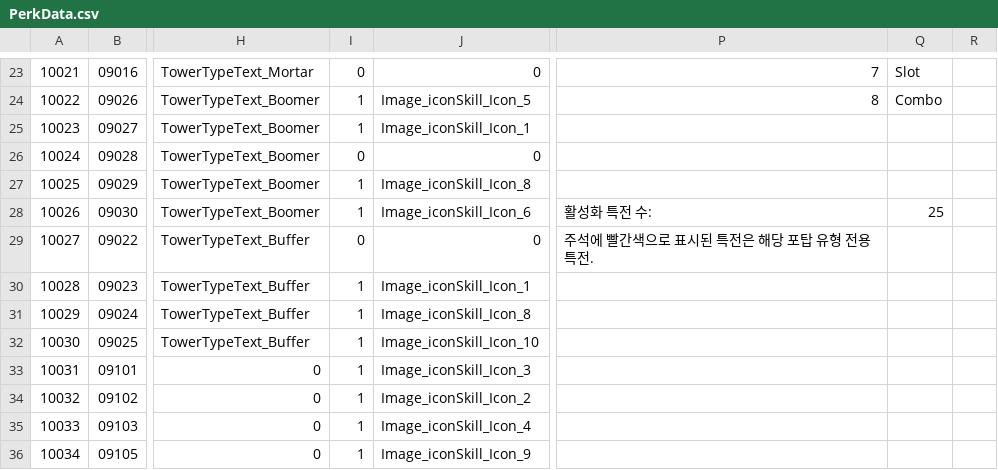
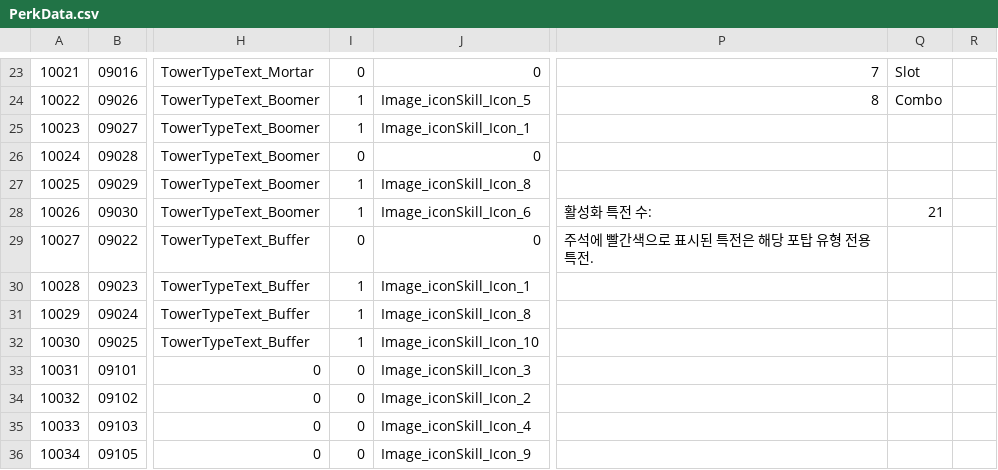
Before and after one commit to Kyungil-smart/finalproject-dev-LS-archive, a CSV file: BulletSort/Assets/Resources/CSVTables/PerkData.csv, drawn as a sheet; only a part is shown, gaps mark what is left out; the diff names each change by its address in the sheet, - before the commit and + after, or states it on an @@ line.

Commit message:
Deactive Unimplemented Perks

```diff
--- a/BulletSort/Assets/Resources/CSVTables/PerkData.csv
+++ b/BulletSort/Assets/Resources/CSVTables/PerkData.csv
-Q28: 25
+Q28: 21
-I33:I36: 1
+I33:I36: 0
```
Also changed, not shown: 4 other files.
